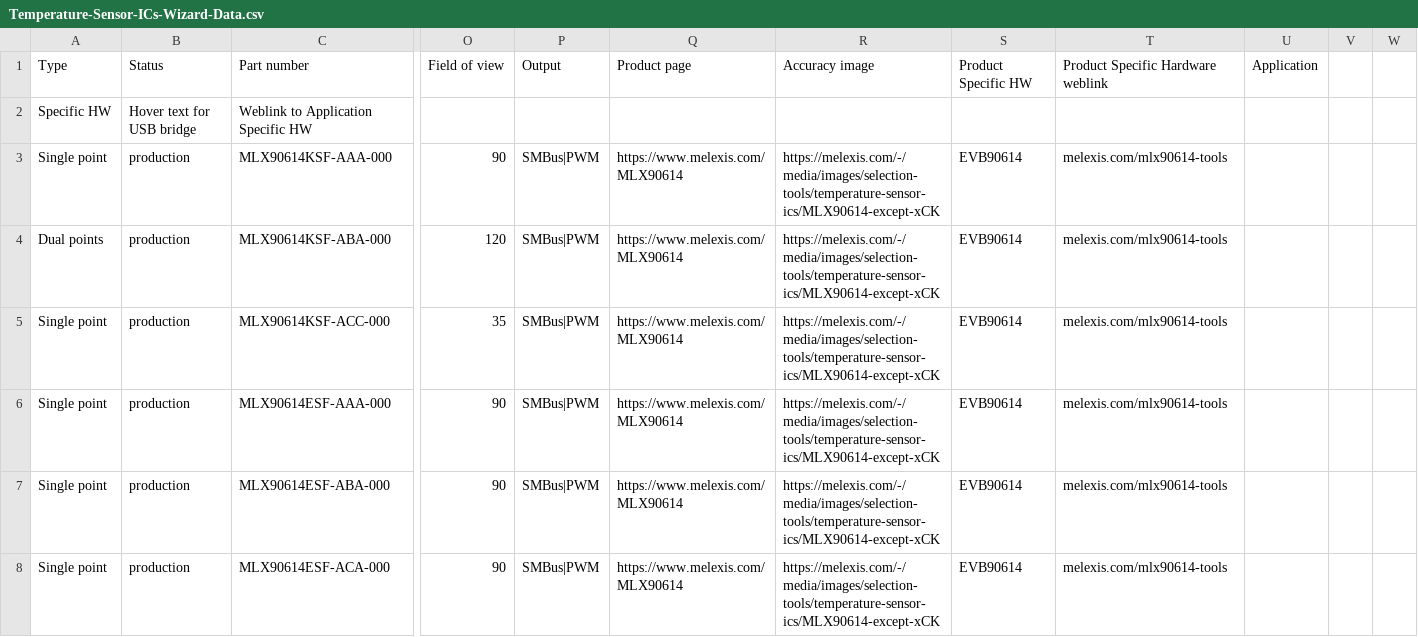
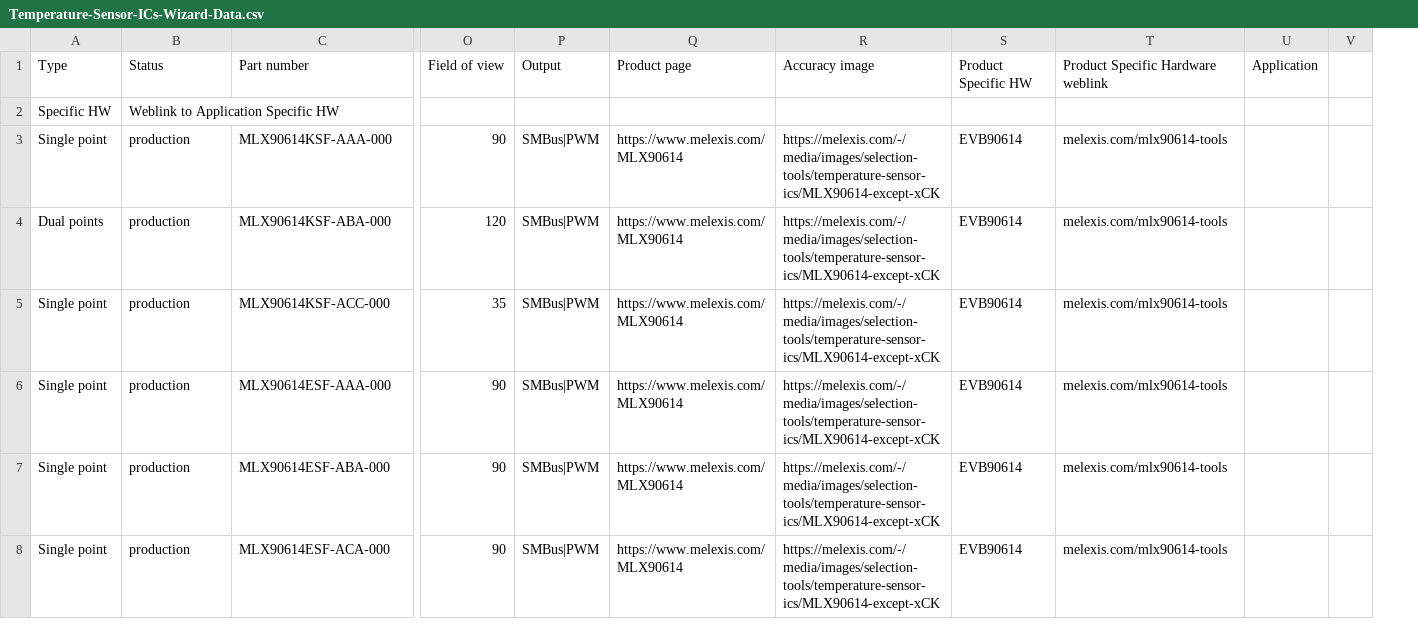
Before and after one commit to MelexisBC/Wizard--Temperature-Sensor-ICs-Data, a CSV file: Temperature-Sensor-ICs-Wizard-Data.csv, drawn as a sheet; only a part is shown, gaps mark what is left out; removed rows and columns are numbered as before the commit, all else as after; rows hold the shown columns only; the diff names each change by its address in the sheet, - before the commit and + after, or states it on an @@ line.

Commit message:
Wizard - Temperature sensor ICs - Google sheet updated

```diff
--- a/Temperature-Sensor-ICs-Wizard-Data.csv
+++ b/Temperature-Sensor-ICs-Wizard-Data.csv
-column V, empty
-row 2: Specific HW | Hover text for USB bridge | Weblink to Application Specific HW
+row 2: Specific HW | Weblink to Application Specific HW
```
